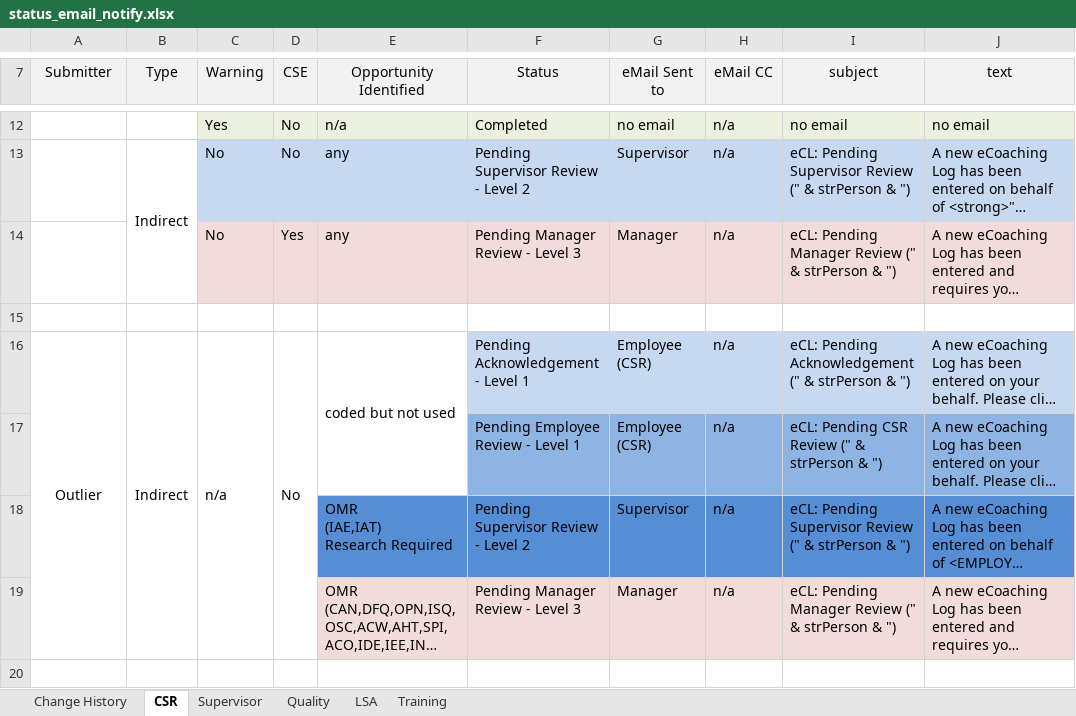
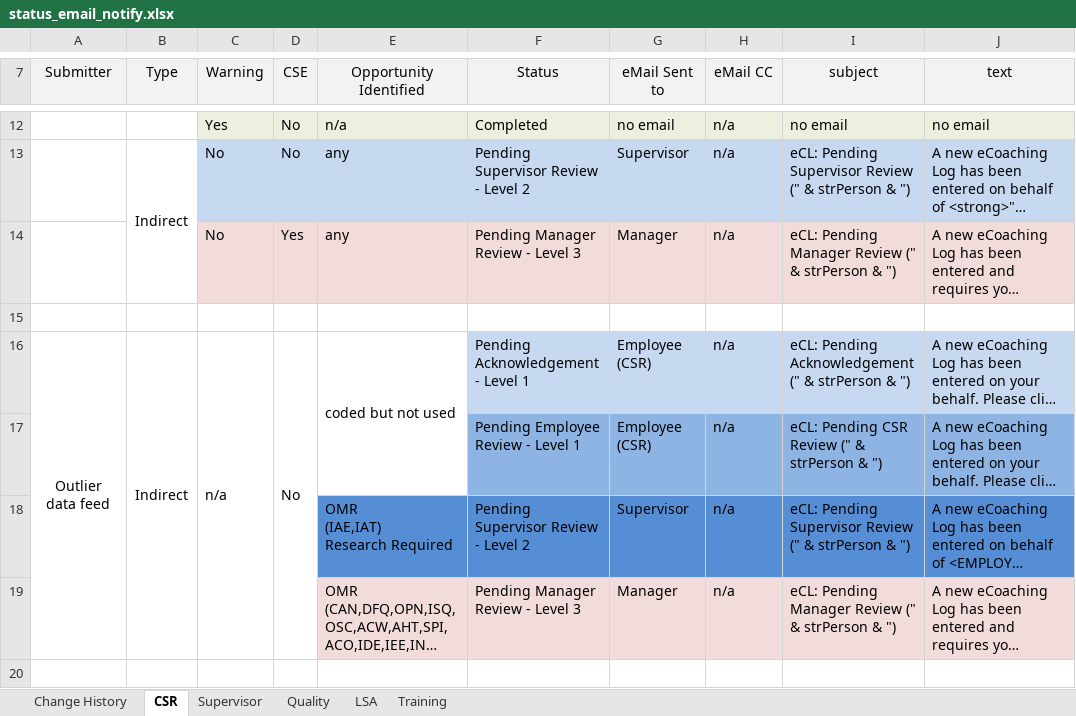
Before and after one commit to maximus-cco/eCoaching_V2_Bak, an Excel workbook: Requirements/status_email_notify.xlsx, sheet CSR, drawn as a sheet; only a part is shown, gaps mark what is left out; long unchanged cells end in …; values as stored, in another font and other column widths than the file's, no borders; the diff covers the shown part only; the diff names each change by its address in the sheet, - before the commit and + after, or states it on an @@ line.

Commit message:
tfs3179 - ecl kudos feed and tfs3186 - ecl high 5 csat data feed
git-tfs-id: [https://tfs.omnicloud.local/tfs/cco%20program/]$/eCoaching_V2;C34726

```diff
--- a/Requirements/status_email_notify.xlsx (sheet CSR)
+++ b/Requirements/status_email_notify.xlsx (sheet CSR)
-A16 (Submitter): Outlier
+A16 (Submitter): Outlier data feed
```
Also changed, not shown: 2 added rows and 7 edited cells elsewhere in this sheet, sheet Supervisor, sheet Change History, Requirements/Misc/ecl_test_job_steps.xlsx, 9 other files.
